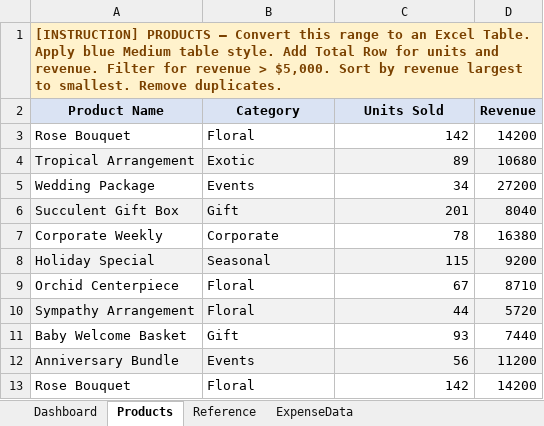
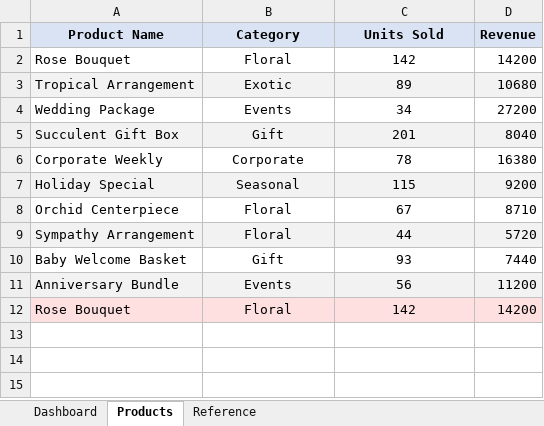
Before and after one commit to mptgithub/is101-courseware, an Excel workbook: public/Excel_Core1_Starter.xlsx, sheet Products, drawn as a sheet; values as stored, in another font and other column widths than the file's, no borders; removed rows and columns are numbered as before the commit, all else as after; the diff names each change by its address in the sheet, - before the commit and + after, or states it on an @@ line.

Commit message:
Update 4 files
- /public/Excel_Var2_Starter.xlsx
- /public/Excel_Core1_Starter.xlsx
- /public/Excel_Core2_Starter.xlsx
- /public/Excel_Var1_Starter.xlsx

```diff
--- a/public/Excel_Core1_Starter.xlsx (sheet Products)
+++ b/public/Excel_Core1_Starter.xlsx (sheet Products)
-sheet tab: ExpenseData
-row 1: [INSTRUCTION] PRODUCTS — Convert this range to an Excel Table. Apply blue Medium table style. Add Total Row for units and revenue. Filter for revenue > $5,000. Sort by revenue largest to smallest. Remove duplicates.
-B2:B12 alignment: left
+B2:B12 alignment: center
-C2:C12 alignment: right
+C2:C12 alignment: center
-A12:D12 fill: none
+A12:D12 fill: #FFE0E0
```
Also changed, not shown: sheet Dashboard, sheet Reference, public/Excel_Core2_Starter.xlsx, public/Excel_Var1_Starter.xlsx, 1 other file.
